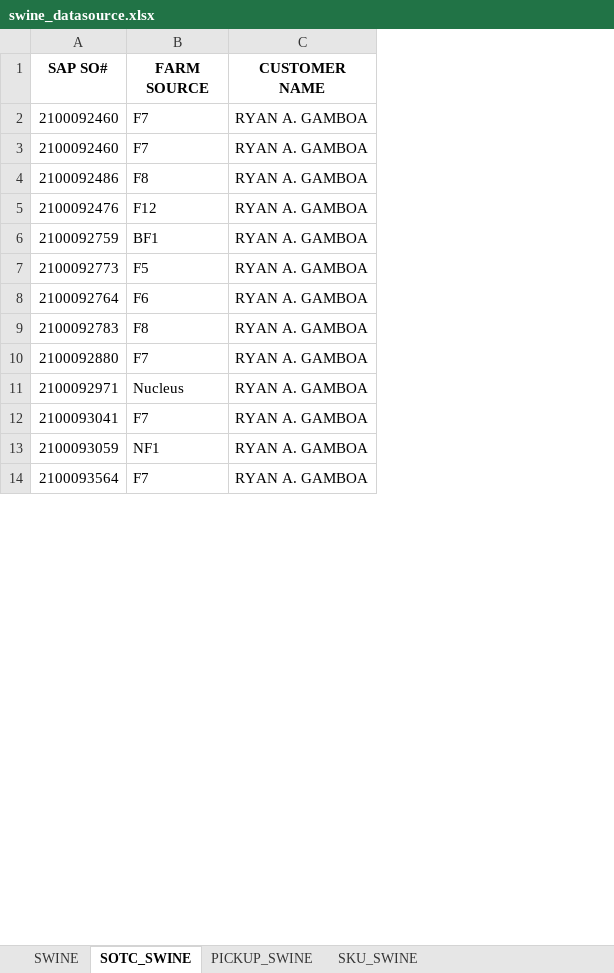
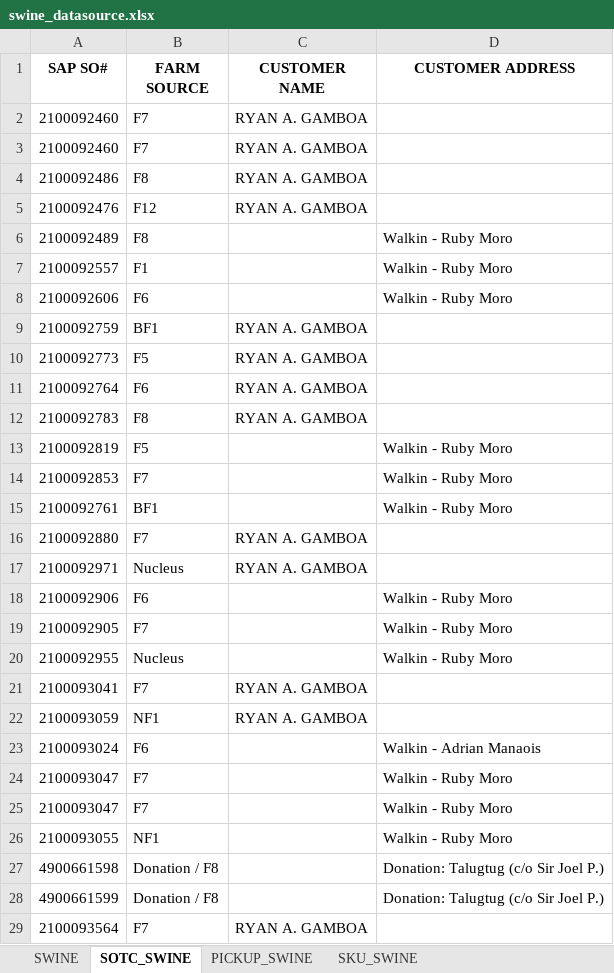
Before and after one commit to darthnihilus0917/customer-capture-tool, an Excel workbook: output/swine_datasource.xlsx, sheet SOTC_SWINE, drawn as a sheet; only a part is shown; values as stored, in another font and other column widths than the file's, no borders; the diff covers the shown part only; the diff names each change by its address in the sheet, - before the commit and + after, or states it on an @@ line.

```diff
--- a/output/swine_datasource.xlsx (sheet SOTC_SWINE)
+++ b/output/swine_datasource.xlsx (sheet SOTC_SWINE)
+column D (CUSTOMER ADDRESS), empty
+row 6: 2100092489 | F8 |  | Walkin - Ruby Moro
+row 7: 2100092557 | F1 |  | Walkin - Ruby Moro
+row 8: 2100092606 | F6 |  | Walkin - Ruby Moro
+row 13: 2100092819 | F5 |  | Walkin - Ruby Moro
+row 14: 2100092853 | F7 |  | Walkin - Ruby Moro
+row 15: 2100092761 | BF1 |  | Walkin - Ruby Moro
+row 18: 2100092906 | F6 |  | Walkin - Ruby Moro
+row 19: 2100092905 | F7 |  | Walkin - Ruby Moro
+row 20: 2100092955 | Nucleus |  | Walkin - Ruby Moro
+row 23: 2100093024 | F6 |  | Walkin - Adrian Manaois
+row 24: 2100093047 | F7 |  | Walkin - Ruby Moro
+row 25: 2100093047 | F7 |  | Walkin - Ruby Moro
+row 26: 2100093055 | NF1 |  | Walkin - Ruby Moro
+row 27: 4900661598 | Donation / F8 |  | Donation: Talugtug (c/o Sir Joel P.)
+row 28: 4900661599 | Donation / F8 |  | Donation: Talugtug (c/o Sir Joel P.)
```
Also changed, not shown: 49 added rows elsewhere in this sheet, sheet SWINE, monitoring/output_data.xlsx, templates/output_data.xlsx, 2 other files.
